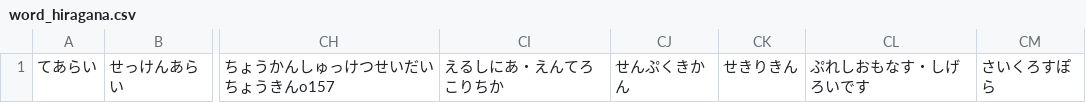
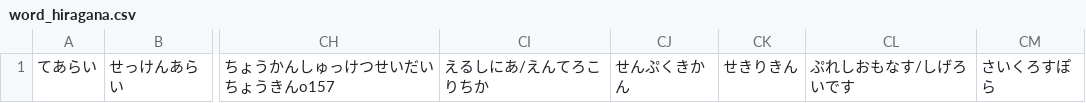
Before and after one commit to mline-lab/typing, a CSV file: csv/word_hiragana.csv, drawn as a sheet; only a part is shown, gaps mark what is left out; the diff names each change by its address in the sheet, - before the commit and + after, or states it on an @@ line.

Commit message:
csv/word_hiragana.csv

```diff
--- a/csv/word_hiragana.csv
+++ b/csv/word_hiragana.csv
-CI1: えるしにあ・えんてろこりちか
+CI1: えるしにあ/えんてろこりちか
-CL1: ぷれしおもなす・しげろいです
+CL1: ぷれしおもなす/しげろいです
```
